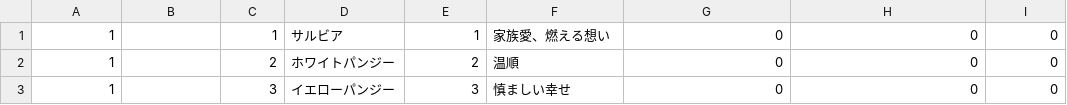
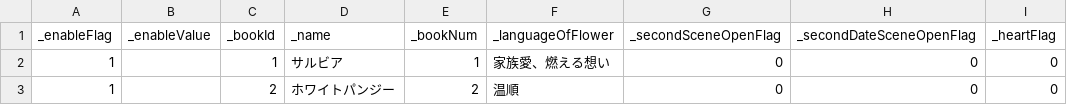
Before and after one commit to game4353/fkg_data, a TSV file: master/masterCharacterBook.tsv, drawn as a sheet; only a part is shown; the shorter side is filled out with more unchanged rows; the diff names each change by its address in the sheet, - before the commit and + after, or states it on an @@ line.

```diff
--- a/master/masterCharacterBook.tsv
+++ b/master/masterCharacterBook.tsv
+row 1: _enableFlag | _enableValue | _bookId | _name | _bookNum | _languageOfFlower | _secondSceneOpenFlag | _secondDateSceneOpenFlag | _heartFlag
```
Also changed, not shown: 3 other files.
